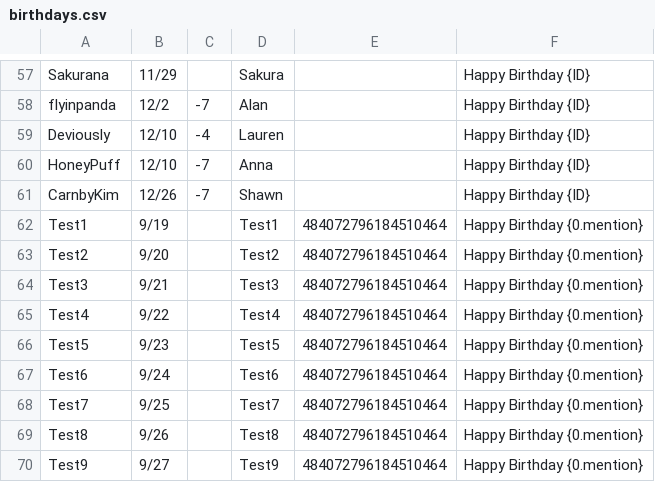
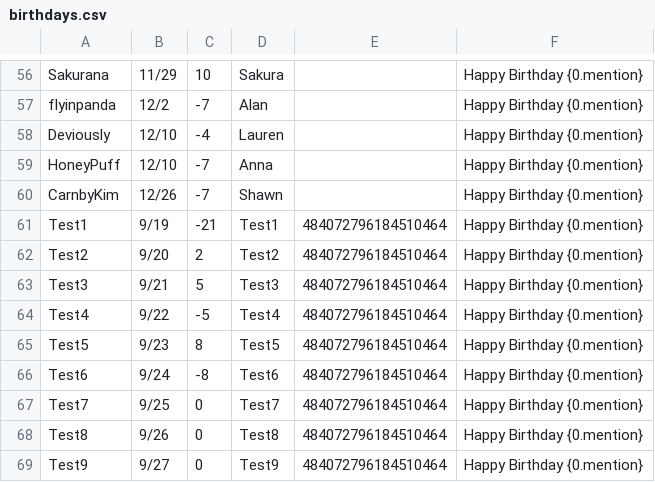
Before and after one commit to MaesterMatt/MottBott, a CSV file: birthdays.csv, drawn as a sheet; only a part is shown, gaps mark what is left out; addresses are those after the commit; the diff covers the shown part only; the diff names each change by its address in the sheet, - before the commit and + after, or states it on an @@ line.

```diff
--- a/birthdays.csv
+++ b/birthdays.csv
-C56: (empty)
+C56: 10
-F56:F60: Happy Birthday {ID}
+F56:F60: Happy Birthday {0.mention}
-C61: (empty)
+C61: -21
-C62: (empty)
+C62: 2
-C63: (empty)
+C63: 5
-C64: (empty)
+C64: -5
-C65: (empty)
+C65: 8
-C66: (empty)
+C66: -8
-C67:C69: (empty)
+C67:C69: 0
```
Also changed, not shown: 1 removed row and 65 edited cells elsewhere in this file, 1 other file.
